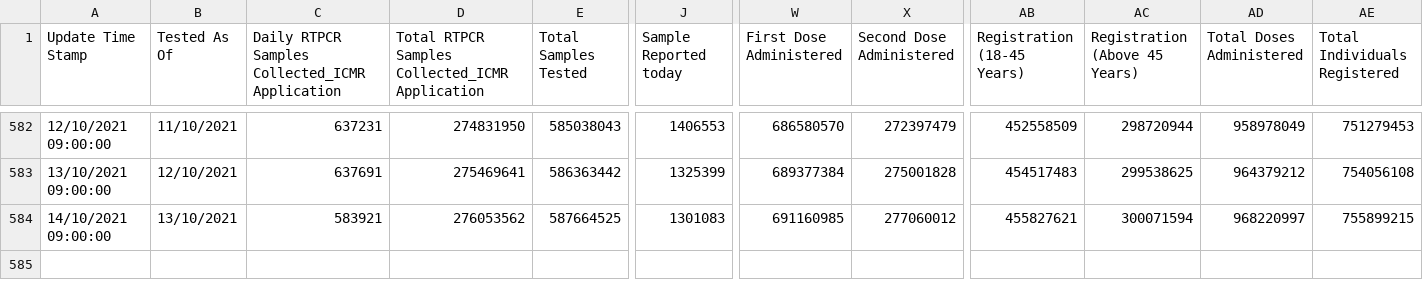
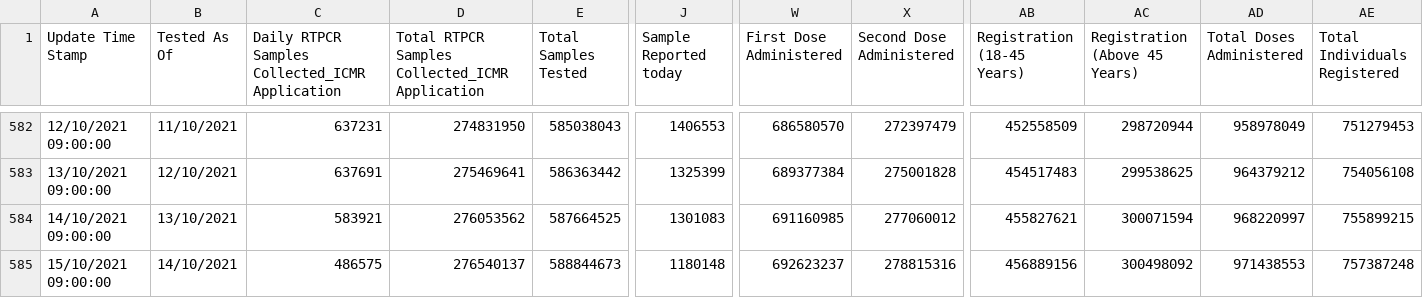
Before and after one commit to covid19india/data, a CSV file: csv/latest/tested_numbers_icmr_data.csv, drawn as a sheet; only a part is shown, gaps mark what is left out; rows hold the shown columns only; the diff names each change by its address in the sheet, - before the commit and + after, or states it on an @@ line.

Commit message:
data updated on - Fri Oct 15 09:55:40 IST 2021

```diff
--- a/csv/latest/tested_numbers_icmr_data.csv
+++ b/csv/latest/tested_numbers_icmr_data.csv
+row 585: 15/10/2021 09:00:00 | 14/10/2021 | 486575 | 276540137 | 588844673 | 1180148 | 692623237 | 278815316 | 456889156 | 300498092 | 971438553 | 757387248
```
Also changed, not shown: csv/latest/states.csv, 6 other files.
